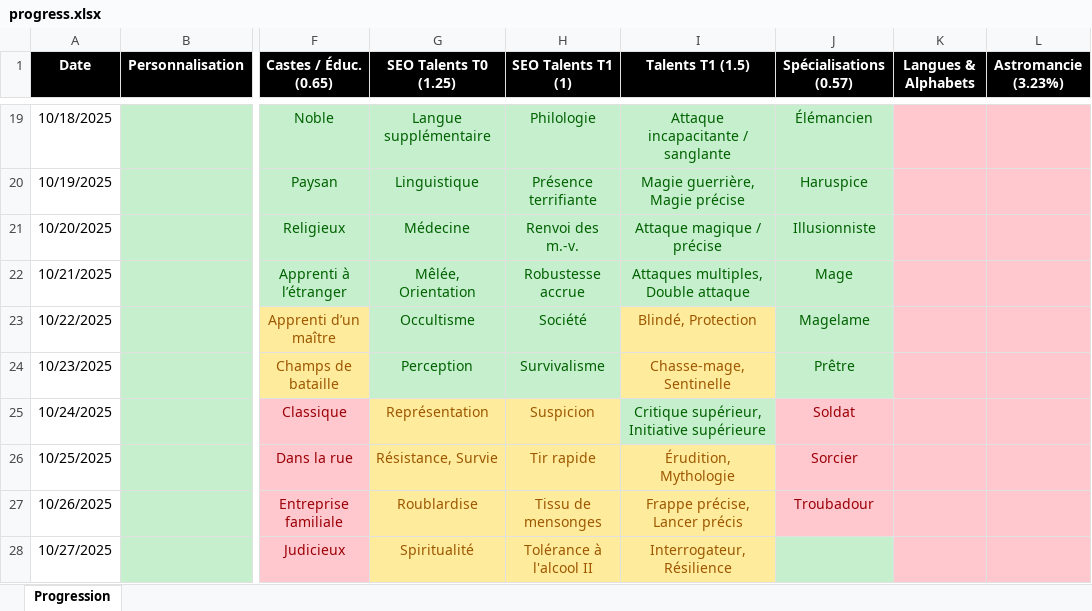
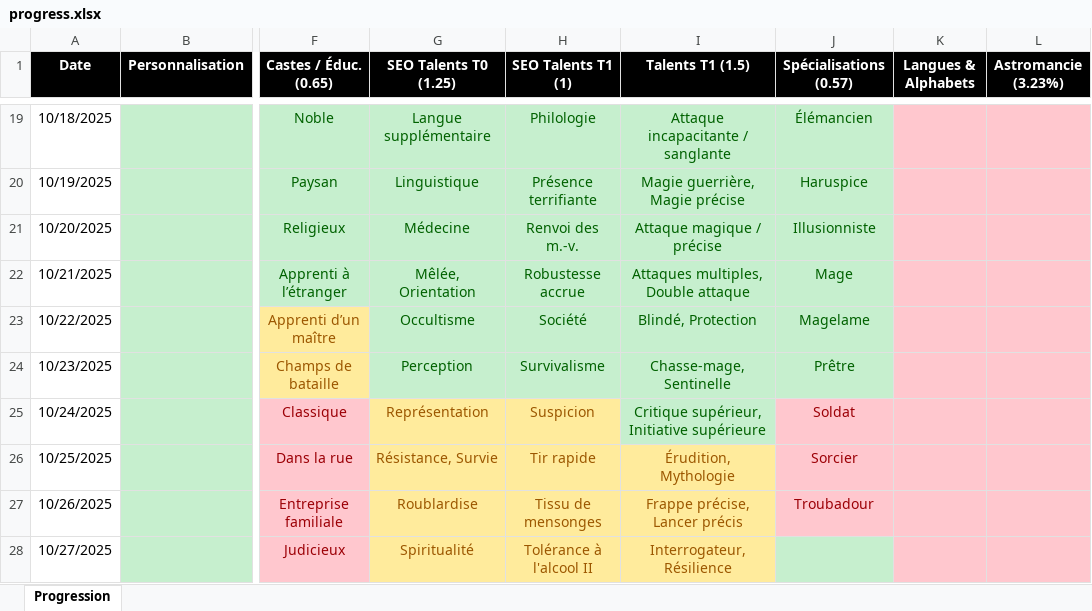
Before and after one commit to SkillCraftRPG/www, an Excel workbook: progress.xlsx, sheet Progression, drawn as a sheet; only a part is shown, gaps mark what is left out; values as stored, in another font and other column widths than the file's, no borders; the diff names each change by its address in the sheet, - before the commit and + after, or states it on an @@ line.

```diff
--- a/progress.xlsx (sheet Progression)
+++ b/progress.xlsx (sheet Progression)
@@ I23:I24 fill: #FFEB9C → #C6EFCE, text colour: #9C5700 → #006100 @@
```
Also changed, not shown: 1 other file.
